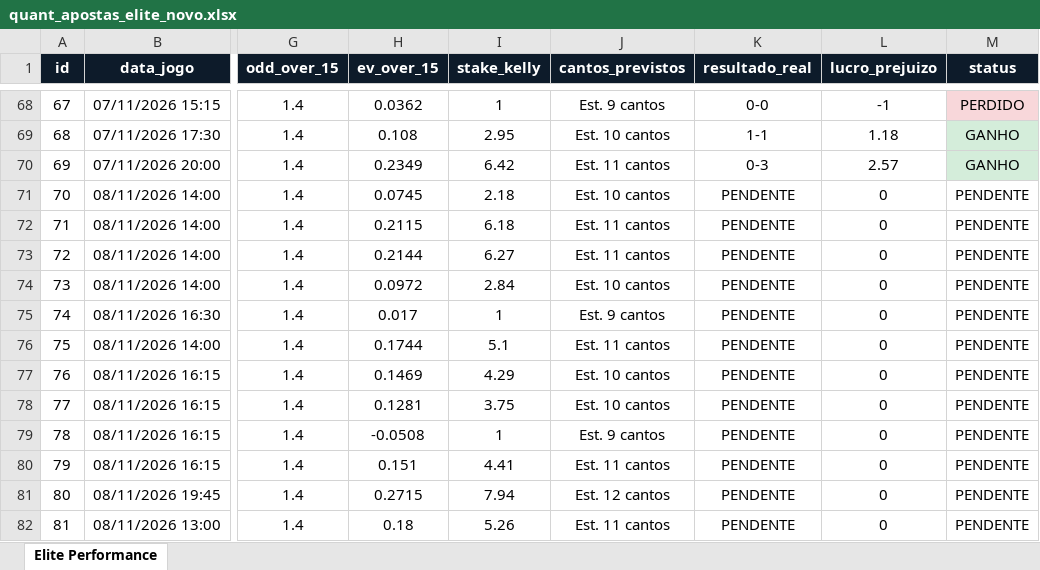
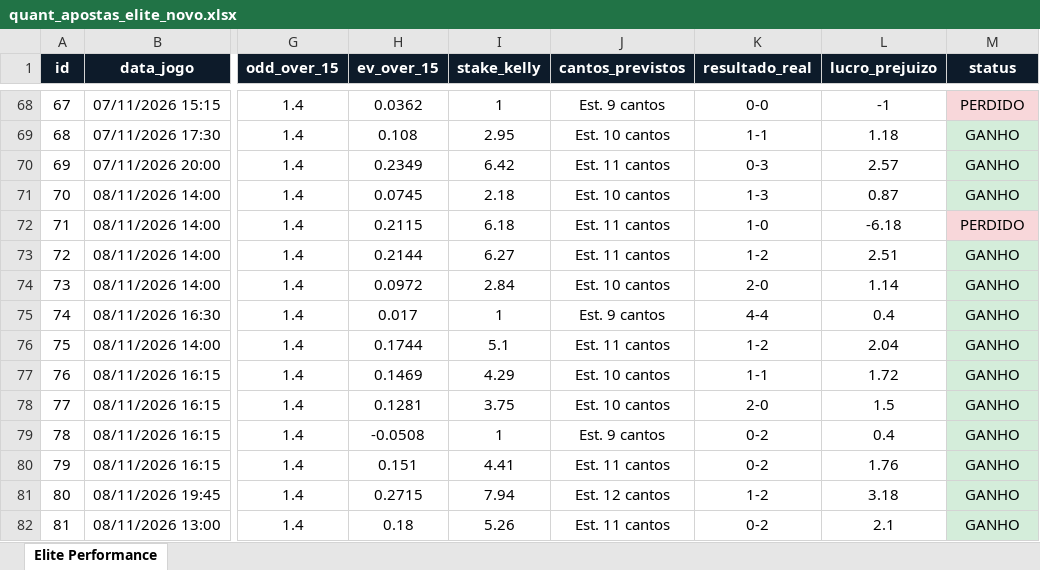
Before and after one commit to goncaloferreiragf019-lgtm/quant-football, an Excel workbook: quant_apostas_elite_novo.xlsx, sheet Elite Performance, drawn as a sheet; only a part is shown, gaps mark what is left out; values as stored, in another font and other column widths than the file's, no borders; the diff covers the shown part only; the diff names each change by its address in the sheet, - before the commit and + after, or states it on an @@ line.

Commit message:
Auto-update: excel e base de dados quant

```diff
--- a/quant_apostas_elite_novo.xlsx (sheet Elite Performance)
+++ b/quant_apostas_elite_novo.xlsx (sheet Elite Performance)
-K71 (resultado_real): PENDENTE
+K71 (resultado_real): 1-3
-L71 (lucro_prejuizo): 0
+L71 (lucro_prejuizo): 0.87
-M71 (status): PENDENTE
+M71 (status): GANHO
-M71 fill: none
+M71 fill: #D4EDDA
-K72 (resultado_real): PENDENTE
+K72 (resultado_real): 1-0
-L72 (lucro_prejuizo): 0
+L72 (lucro_prejuizo): -6.18
-M72 (status): PENDENTE
+M72 (status): PERDIDO
-M72 fill: none
+M72 fill: #F8D7DA
-K73 (resultado_real): PENDENTE
+K73 (resultado_real): 1-2
-L73 (lucro_prejuizo): 0
+L73 (lucro_prejuizo): 2.51
-M73:M82 (status): PENDENTE
+M73:M82 (status): GANHO
-M73:M82 fill: none
+M73:M82 fill: #D4EDDA
-K74 (resultado_real): PENDENTE
+K74 (resultado_real): 2-0
-L74 (lucro_prejuizo): 0
+L74 (lucro_prejuizo): 1.14
-K75 (resultado_real): PENDENTE
+K75 (resultado_real): 4-4
-L75 (lucro_prejuizo): 0
+L75 (lucro_prejuizo): 0.4
-K76 (resultado_real): PENDENTE
+K76 (resultado_real): 1-2
-L76 (lucro_prejuizo): 0
+L76 (lucro_prejuizo): 2.04
-K77 (resultado_real): PENDENTE
+K77 (resultado_real): 1-1
-L77 (lucro_prejuizo): 0
+L77 (lucro_prejuizo): 1.72
-K78 (resultado_real): PENDENTE
+K78 (resultado_real): 2-0
-L78 (lucro_prejuizo): 0
+L78 (lucro_prejuizo): 1.5
-K79:K80 (resultado_real): PENDENTE
+K79:K80 (resultado_real): 0-2
-L79 (lucro_prejuizo): 0
+L79 (lucro_prejuizo): 0.4
-L80 (lucro_prejuizo): 0
+L80 (lucro_prejuizo): 1.76
-K81 (resultado_real): PENDENTE
+K81 (resultado_real): 1-2
-L81 (lucro_prejuizo): 0
+L81 (lucro_prejuizo): 3.18
-K82 (resultado_real): PENDENTE
+K82 (resultado_real): 0-2
-L82 (lucro_prejuizo): 0
+L82 (lucro_prejuizo): 2.1
```
Also changed, not shown: 12 edited cells and cell formats elsewhere in this sheet, 1 other file.
